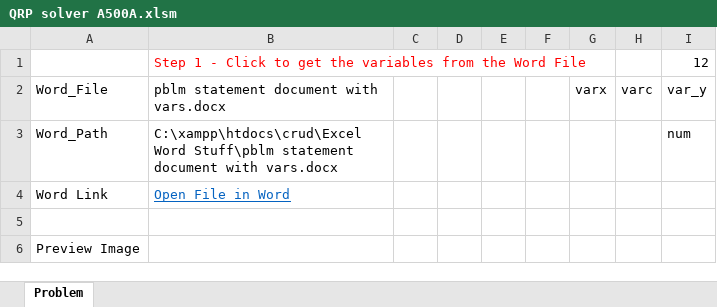
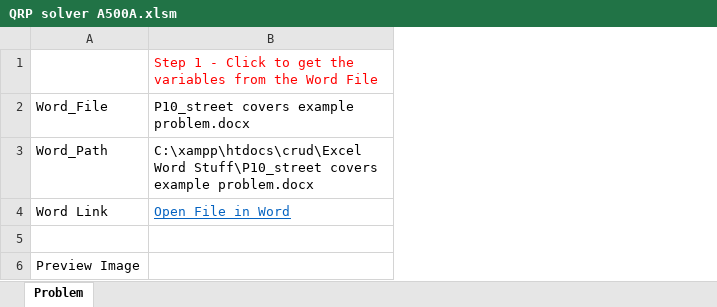
Before and after one commit to gwagnerj/trygit, an Excel workbook: Excel Word Stuff/QRP solver A500A.xlsm, sheet Problem, drawn as a sheet; values as stored, in another font and other column widths than the file's, no borders; charts and pictures not drawn; the diff names each change by its address in the sheet, - before the commit and + after, or states it on an @@ line.

```diff
--- a/Excel Word Stuff/QRP solver A500A.xlsm (sheet Problem)
+++ b/Excel Word Stuff/QRP solver A500A.xlsm (sheet Problem)
-column C, empty
-column D, empty
-column E, empty
-column F, empty
-column G, row 2: varx
-column H, row 2: varc
-column I, rows 1-3: 12 | var_y | num
-B2: pblm statement document with vars.docx
+B2: P10_street covers example problem.docx
-B3: C:\xampp\htdocs\crud\Excel Word Stuff\pblm statement document with vars.docx
+B3: C:\xampp\htdocs\crud\Excel Word Stuff\P10_street covers example problem.docx
```
Also changed, not shown: charts or pictures, 3 other files.
